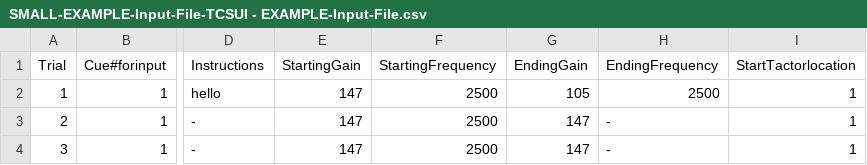
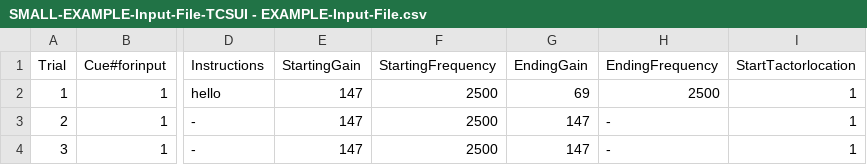
Before and after one commit to Clemson-Riggs-Lab/TCS_UI, a CSV file: SMALL-EXAMPLE-Input-File-TCSUI - EXAMPLE-Input-File.csv, drawn as a sheet; only a part is shown, gaps mark what is left out; the diff names each change by its address in the sheet, - before the commit and + after, or states it on an @@ line.

```diff
--- a/SMALL-EXAMPLE-Input-File-TCSUI - EXAMPLE-Input-File.csv
+++ b/SMALL-EXAMPLE-Input-File-TCSUI - EXAMPLE-Input-File.csv
-G2 (EndingGain): 105
+G2 (EndingGain): 69
```
Also changed, not shown: 15 other files.
